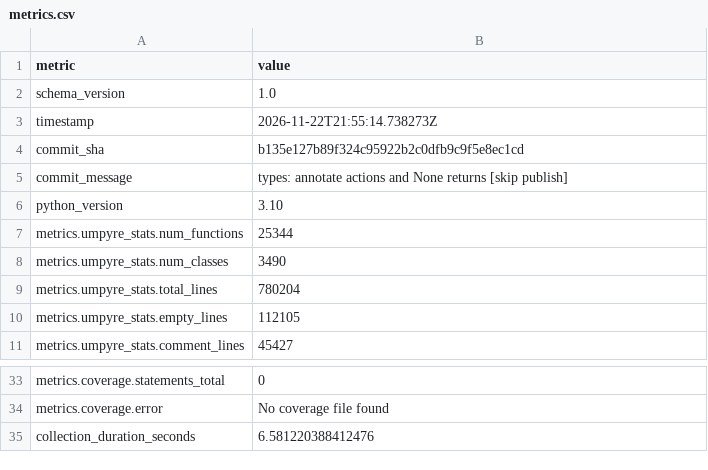
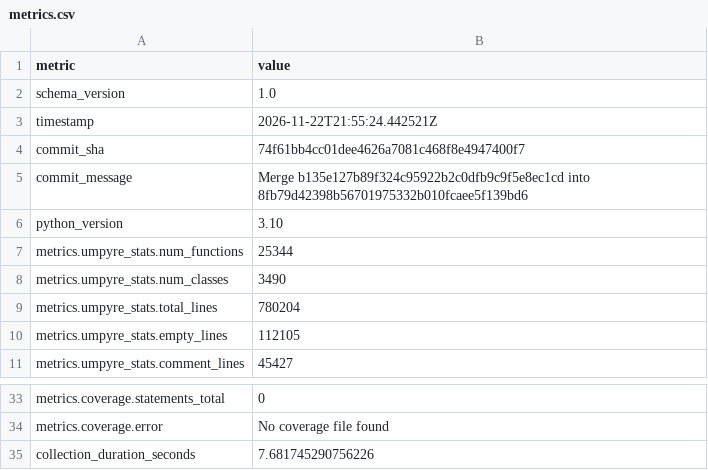
Before and after one commit to thorwhalen/hubcap, a CSV file: metrics.csv, drawn as a sheet; only a part is shown, gaps mark what is left out.

Commit message:
Update metrics for 74f61bb

```diff
--- a/metrics.csv
+++ b/metrics.csv
@@ -2,5 +2,5 @@ metric,value
 schema_version,1.0
-timestamp,2026-11-22T21:55:14.738273Z
-commit_sha,b135e127b89f324c95922b2c0dfb9c9f5e8ec1cd
-commit_message,types: annotate actions and None returns [skip publish]
+timestamp,2026-11-22T21:55:24.442521Z
+commit_sha,74f61bb4cc01dee4626a7081c468f8e4947400f7
+commit_message,Merge b135e127b89f324c95922b2c0dfb9c9f5e8ec1cd into 8fb79d42398b56701975332b010fcaee5f139bd6
 python_version,3.10
@@ -35,2 +35,2 @@ metrics.coverage.statements_total,0
 metrics.coverage.error,No coverage file found
-collection_duration_seconds,6.581220388412476
+collection_duration_seconds,7.681745290756226
```
Also changed, not shown: 2 other files.
